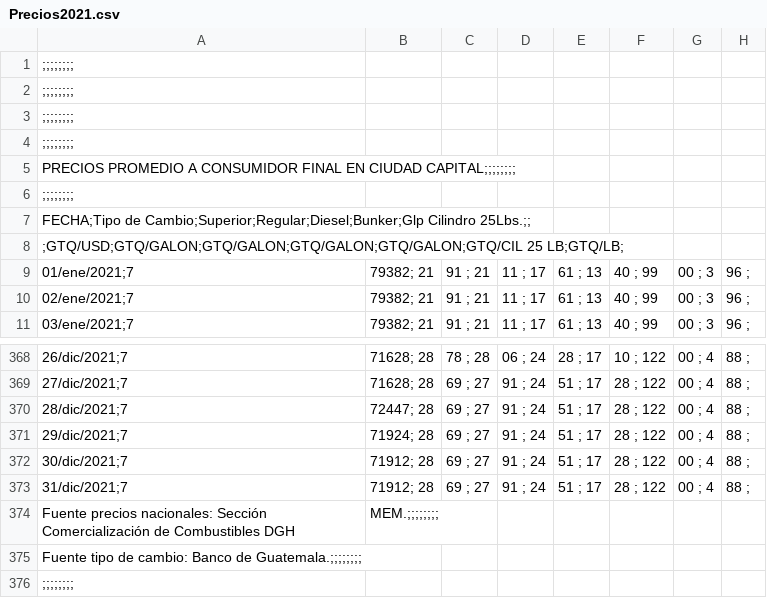
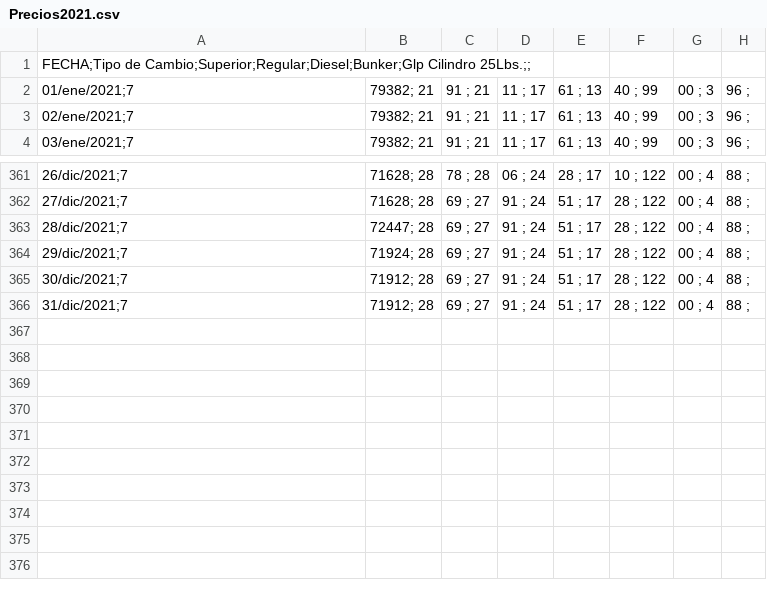
Before and after one commit to Sebas021210/Lab2-DS, a CSV file: Precios2021.csv, drawn as a sheet; only a part is shown, gaps mark what is left out; the diff names each change by its address in the sheet, - before the commit and + after, or states it on an @@ line.

```diff
--- a/Precios2021.csv
+++ b/Precios2021.csv
-row 1: ;;;;;;;;
-row 2: ;;;;;;;;
-row 3: ;;;;;;;;
-row 4: ;;;;;;;;
-row 5: PRECIOS PROMEDIO A CONSUMIDOR FINAL EN CIUDAD CAPITAL;;;;;;;;
-row 6: ;;;;;;;;
-row 8: ;GTQ/USD;GTQ/GALON;GTQ/GALON;GTQ/GALON;GTQ/GALON;GTQ/CIL 25 LB;GTQ/LB;
-row 374: Fuente precios nacionales: Sección Comercialización de Combustibles DGH | MEM.;;;;;;;;
-row 375: Fuente tipo de cambio: Banco de Guatemala.;;;;;;;;
-row 376: ;;;;;;;;
```
Also changed, not shown: Consumo.csv, Importacion.csv, 4 other files.
